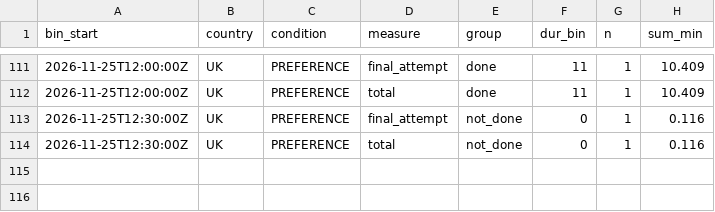
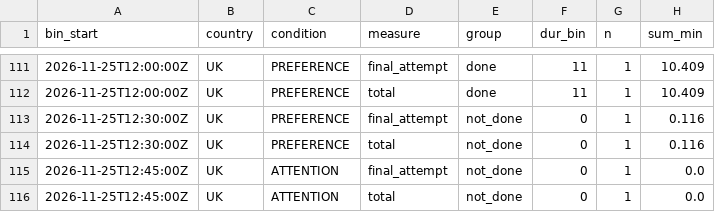
Before and after one commit to btrantruong/preferfeed-status, a CSV file: data/time_on_feed_hist.csv, drawn as a sheet; only a part is shown, gaps mark what is left out; the diff names each change by its address in the sheet, - before the commit and + after, or states it on an @@ line.

Commit message:
data: pulled_at 2026-11-25T12:50:09Z (laptop)

```diff
--- a/data/time_on_feed_hist.csv
+++ b/data/time_on_feed_hist.csv
+row 115: 2026-11-25T12:45:00Z | UK | ATTENTION | final_attempt | not_done | 0 | 1 | 0.0
+row 116: 2026-11-25T12:45:00Z | UK | ATTENTION | total | not_done | 0 | 1 | 0.0
```
Also changed, not shown: data/active.csv, data/attempts_hist.csv, 6 other files.
